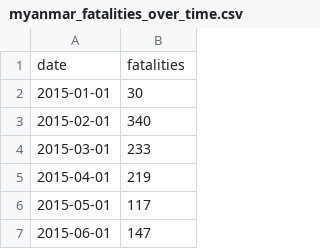
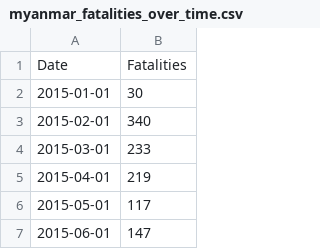
Before and after one commit to group-rho-dataviz/group-rho-dataviz.github.io, a CSV file: data/processed/myanmar_fatalities_over_time.csv, drawn as a sheet; only a part is shown; removed rows and columns are numbered as before the commit, all else as after; the diff names each change by its address in the sheet, - before the commit and + after, or states it on an @@ line.

Commit message:
Normalize column names in Myanmar fatalities dataset and update references in line chart implementation

```diff
--- a/data/processed/myanmar_fatalities_over_time.csv
+++ b/data/processed/myanmar_fatalities_over_time.csv
-row 1: date | fatalities
+row 1: Date | Fatalities
```
Also changed, not shown: 3 other files.
